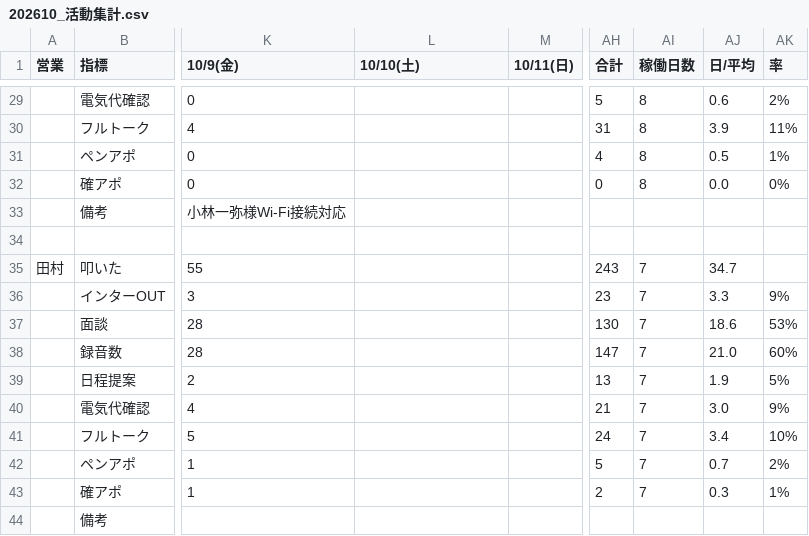
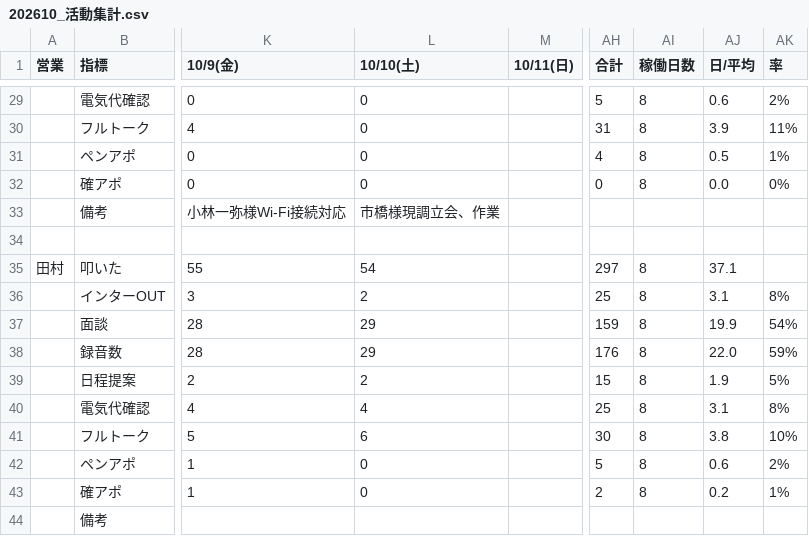
Before and after one commit to shuhei-mori/eiko-report, a CSV file: 202610_活動集計.csv, drawn as a sheet; only a part is shown, gaps mark what is left out; the diff covers the shown part only; the diff names each change by its address in the sheet, - before the commit and + after, or states it on an @@ line.

```diff
--- a/202610_活動集計.csv
+++ b/202610_活動集計.csv
-L29:L32 (10/10(土)): (empty)
+L29:L32 (10/10(土)): 0
-L33 (10/10(土)): (empty)
+L33 (10/10(土)): 市橋様現調立会、作業
-L35 (10/10(土)): (empty)
+L35 (10/10(土)): 54
-AH35 (合計): 243
+AH35 (合計): 297
-AI35:AI43 (稼働日数): 7
+AI35:AI43 (稼働日数): 8
-AJ35 (日/平均): 34.7
+AJ35 (日/平均): 37.1
-L36 (10/10(土)): (empty)
+L36 (10/10(土)): 2
-AH36 (合計): 23
+AH36 (合計): 25
-AJ36 (日/平均): 3.3
+AJ36 (日/平均): 3.1
-AK36 (率): 9%
+AK36 (率): 8%
-L37:L38 (10/10(土)): (empty)
+L37:L38 (10/10(土)): 29
-AH37 (合計): 130
+AH37 (合計): 159
-AJ37 (日/平均): 18.6
+AJ37 (日/平均): 19.9
-AK37 (率): 53%
+AK37 (率): 54%
-AH38 (合計): 147
+AH38 (合計): 176
-AJ38 (日/平均): 21.0
+AJ38 (日/平均): 22.0
-AK38 (率): 60%
+AK38 (率): 59%
-L39 (10/10(土)): (empty)
+L39 (10/10(土)): 2
-AH39 (合計): 13
+AH39 (合計): 15
-L40 (10/10(土)): (empty)
+L40 (10/10(土)): 4
-AH40 (合計): 21
+AH40 (合計): 25
-AJ40 (日/平均): 3.0
+AJ40 (日/平均): 3.1
-AK40 (率): 9%
+AK40 (率): 8%
-L41 (10/10(土)): (empty)
+L41 (10/10(土)): 6
-AH41 (合計): 24
+AH41 (合計): 30
-AJ41 (日/平均): 3.4
+AJ41 (日/平均): 3.8
-L42:L43 (10/10(土)): (empty)
+L42:L43 (10/10(土)): 0
-AJ42 (日/平均): 0.7
+AJ42 (日/平均): 0.6
-AJ43 (日/平均): 0.3
+AJ43 (日/平均): 0.2
```
Also changed, not shown: 49 edited cells elsewhere in this file, 202610_活動集計_逆.csv, katsudou.csv, 13 other files.
